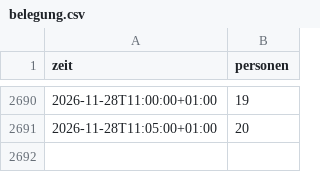
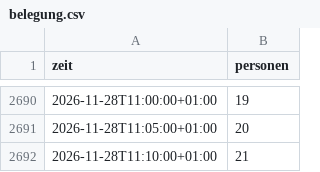
Before and after one commit to weizenheizer007/gym-belegung, a CSV file: data/belegung.csv, drawn as a sheet; only a part is shown, gaps mark what is left out; the diff names each change by its address in the sheet, - before the commit and + after, or states it on an @@ line.

Commit message:
Belegung Sat 28.11. 11:10

```diff
--- a/data/belegung.csv
+++ b/data/belegung.csv
+row 2692: 2026-11-28T11:10:00+01:00 | 21
```
Also changed, not shown: 1 other file.
